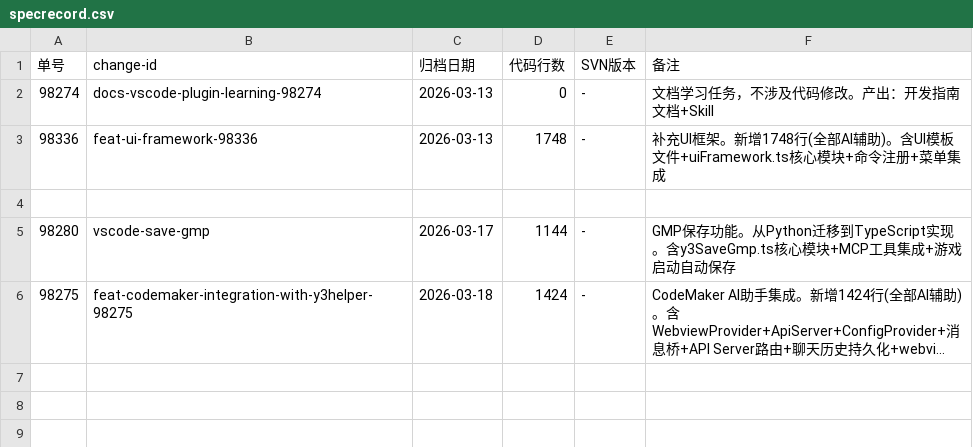
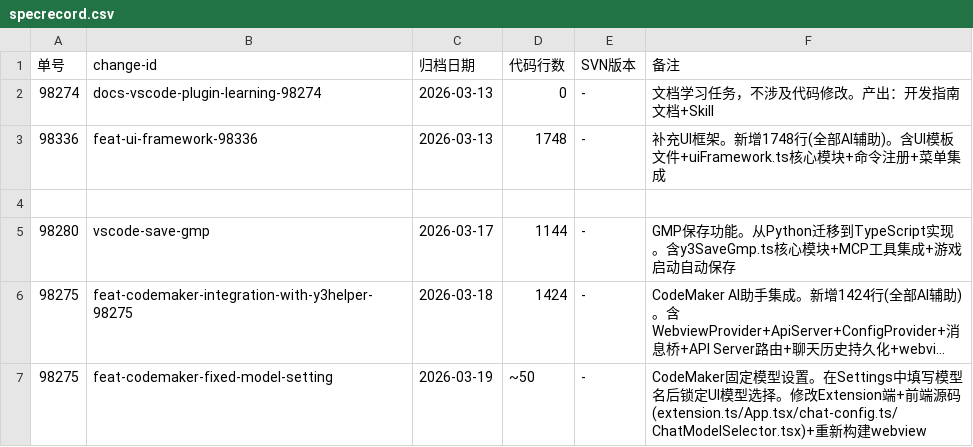
Before and after one commit to BAIMOoo/y3-helper, a CSV file: openspec/specrecord.csv, drawn as a sheet; long unchanged cells end in …; the diff names each change by its address in the sheet, - before the commit and + after, or states it on an @@ line.

```diff
--- a/openspec/specrecord.csv
+++ b/openspec/specrecord.csv
+row 7: 98275 | feat-codemaker-fixed-model-setting | 2026-03-19 | ~50 | - | CodeMaker固定模型设置。在Settings中填写模型名后锁定UI模型选择。修改Extension端+前端源码(extension.ts/App.tsx/chat-config.ts/ChatModelSelector.tsx)+重新构建webview
```
Also changed, not shown: 10 other files.
